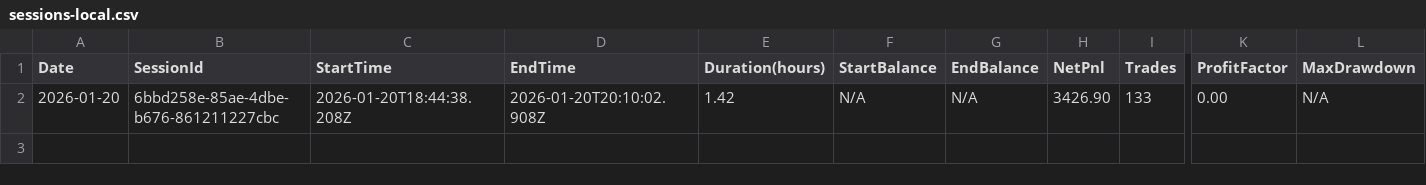
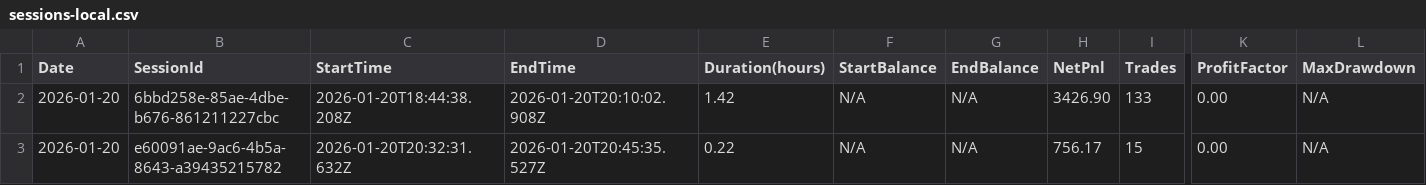
Before and after one commit to Steve-IX/Prediction-Market-Agentic-Trading-, a CSV file: sessions-local.csv, drawn as a sheet; only a part is shown, gaps mark what is left out; rows hold the shown columns only; the diff names each change by its address in the sheet, - before the commit and + after, or states it on an @@ line.

```diff
--- a/sessions-local.csv
+++ b/sessions-local.csv
+row 3: 2026-01-20 | e60091ae-9ac6-4b5a-8643-a39435215782 | 2026-01-20T20:32:31.632Z | 2026-01-20T20:45:35.527Z | 0.22 | N/A | N/A | 756.17 | 15 | 0.00 | N/A
```
Also changed, not shown: 2 other files.
